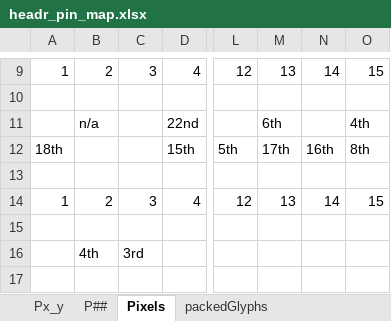
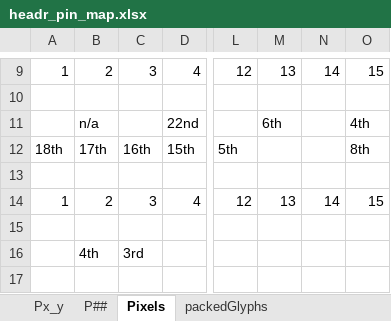
Before and after one commit to kilometersperhour/nema-matrix-hardware, an Excel workbook: headr_pin_map.xlsx, sheet Pixels, drawn as a sheet; only a part is shown, gaps mark what is left out; values as stored, in another font and other column widths than the file's, no borders; the diff names each change by its address in the sheet, - before the commit and + after, or states it on an @@ line.

Commit message:
Attempting to reassign UART pins - pixel 16 and pixel 17 moving from pins 3 and 4 to pins 39 and 38

```diff
--- a/headr_pin_map.xlsx (sheet Pixels)
+++ b/headr_pin_map.xlsx (sheet Pixels)
-B12: (empty)
+B12: 17th
-C12: (empty)
+C12: 16th
-M12: 17th
+M12: (empty)
-N12: 16th
+N12: (empty)
```
Also changed, not shown: 1 other file.
